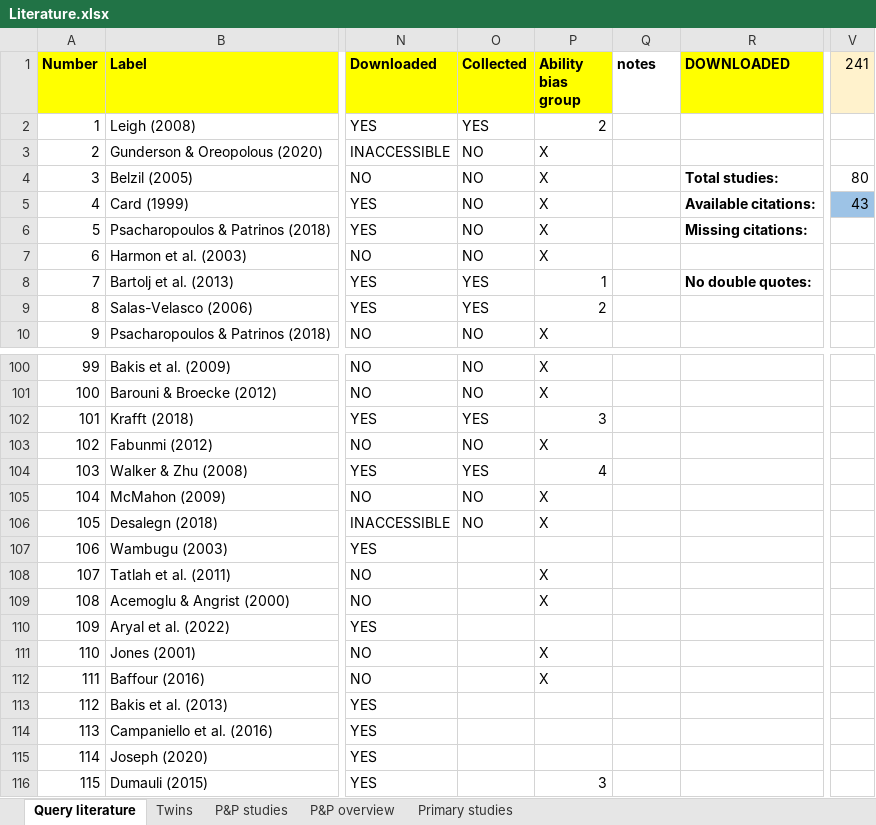
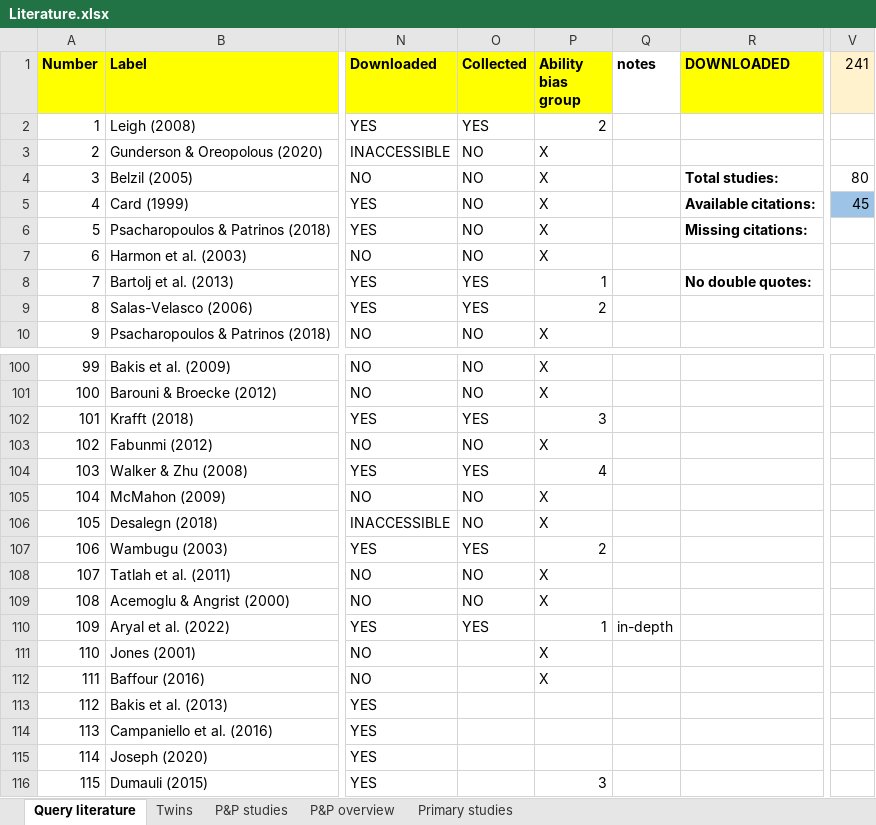
Before and after one commit to PetrCala/Diploma-Thesis, an Excel workbook: Literature/Literature.xlsx, sheet Query literature, drawn as a sheet; only a part is shown, gaps mark what is left out; values as stored, in another font and other column widths than the file's, no borders; conditional formats not drawn; the diff names each change by its address in the sheet, - before the commit and + after, or states it on an @@ line.

Commit message:
Added subsetting to one study only, more data, cleaner output

```diff
--- a/Literature/Literature.xlsx (sheet Query literature)
+++ b/Literature/Literature.xlsx (sheet Query literature)
-V5 (241): 43
+V5 (241): 45
-O107 (Collected): (empty)
+O107 (Collected): YES
-P107 (Ability bias group): (empty)
+P107 (Ability bias group): 2
-O108:O109 (Collected): (empty)
+O108:O109 (Collected): NO
-O110 (Collected): (empty)
+O110 (Collected): YES
-P110 (Ability bias group): (empty)
+P110 (Ability bias group): 1
-Q110 (notes): (empty)
+Q110 (notes): in-depth
```
Also changed, not shown: Data/data_set_master_thesis_cala.xlsm, 4 other files.
